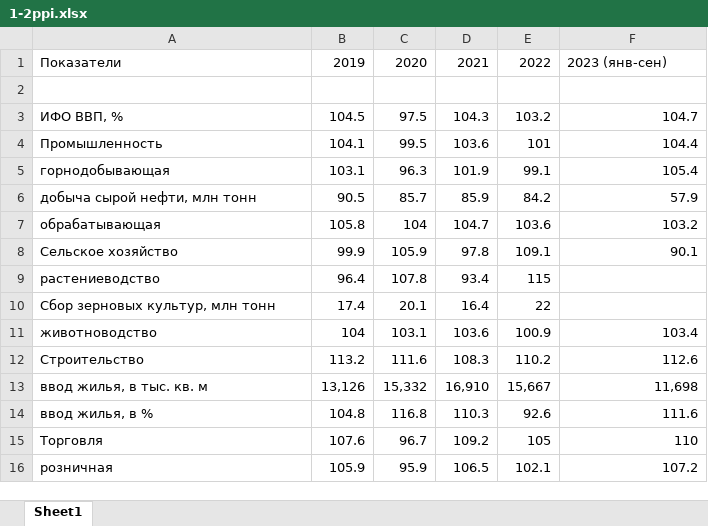
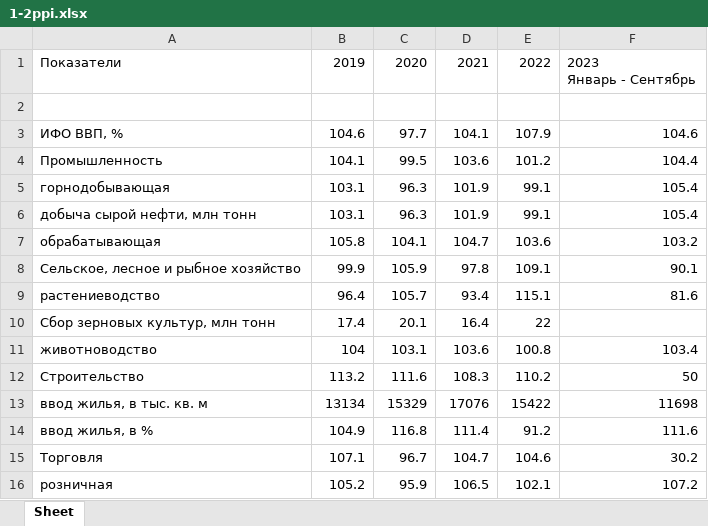
Before and after one commit to Cagey7/Macrobulletin_project, an Excel workbook: media/excels/1-2ppi.xlsx, sheet Sheet, drawn as a sheet; only a part is shown; values as stored, in another font and other column widths than the file's, no borders; ↵ is a line break in a cell; the diff covers the shown part only; the diff names each change by its address in the sheet, - before the commit and + after, or states it on an @@ line.

```diff
--- a/media/excels/1-2ppi.xlsx (sheet Sheet)
+++ b/media/excels/1-2ppi.xlsx (sheet Sheet)
-sheet tab: Sheet1
+sheet tab: Sheet
-F1: 2023 (янв-сен)
+F1: 2023 ↵ Январь - Сентябрь
-B3: 104.5
+B3: 104.6
-C3: 97.5
+C3: 97.7
-D3: 104.3
+D3: 104.1
-E3: 103.2
+E3: 107.9
-F3: 104.7
+F3: 104.6
-E4: 101
+E4: 101.2
-B6: 90.5
+B6: 103.1
-C6: 85.7
+C6: 96.3
-D6: 85.9
+D6: 101.9
-E6: 84.2
+E6: 99.1
-F6: 57.9
+F6: 105.4
-C7: 104
+C7: 104.1
-A8: Сельское хозяйство
+A8: Сельское, лесное и рыбное хозяйство
-C9: 107.8
+C9: 105.7
-E9: 115
+E9: 115.1
-F9: (empty)
+F9: 81.6
-E11: 100.9
+E11: 100.8
-F12: 112.6
+F12: 50
-B13: 13,126
+B13: 13134
-C13: 15,332
+C13: 15329
-D13: 16,910
+D13: 17076
-E13: 15,667
+E13: 15422
-F13: 11,698
+F13: 11698
-B14: 104.8
+B14: 104.9
-D14: 110.3
+D14: 111.4
-E14: 92.6
+E14: 91.2
-B15: 107.6
+B15: 107.1
-D15: 109.2
+D15: 104.7
-E15: 105
+E15: 104.6
-F15: 110
+F15: 30.2
-B16: 105.9
+B16: 105.2
```
Also changed, not shown: 17 edited cells elsewhere in this sheet, media/excels/1-3labor_productivity.xlsx, media/excels/1-4capital_investment2.xlsx, 25 other files.
